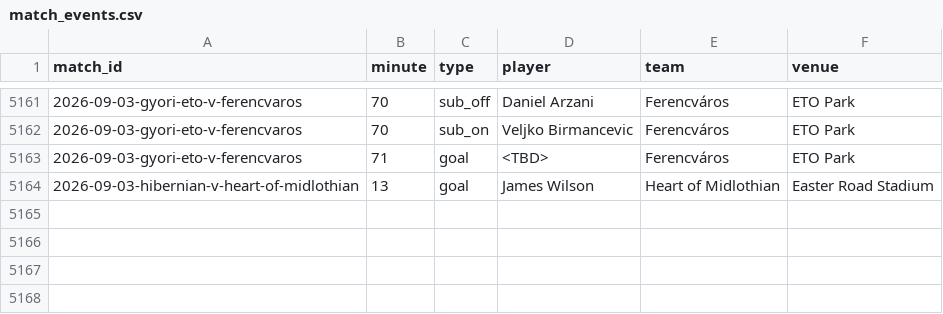
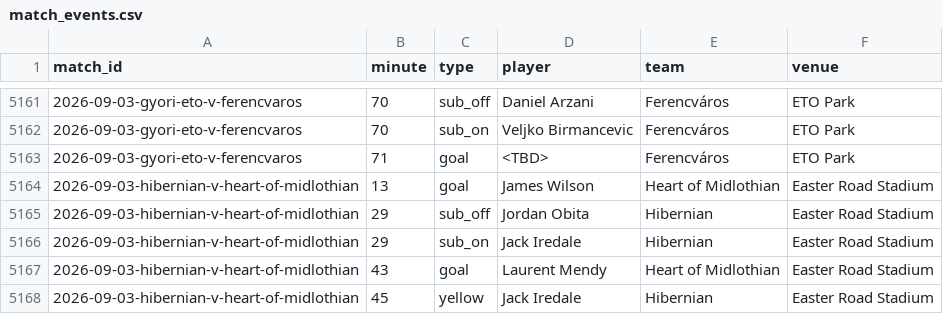
Before and after one commit to JustPatrickG/footballers.ie, a CSV file: data/api/match_events.csv, drawn as a sheet; only a part is shown, gaps mark what is left out; the diff names each change by its address in the sheet, - before the commit and + after, or states it on an @@ line.

```diff
--- a/data/api/match_events.csv
+++ b/data/api/match_events.csv
+row 5165: 2026-09-03-hibernian-v-heart-of-midlothian | 29 | sub_off | Jordan Obita | Hibernian | Easter Road Stadium
+row 5166: 2026-09-03-hibernian-v-heart-of-midlothian | 29 | sub_on | Jack Iredale | Hibernian | Easter Road Stadium
+row 5167: 2026-09-03-hibernian-v-heart-of-midlothian | 43 | goal | Laurent Mendy | Heart of Midlothian | Easter Road Stadium
+row 5168: 2026-09-03-hibernian-v-heart-of-midlothian | 45 | yellow | Jack Iredale | Hibernian | Easter Road Stadium
```
Also changed, not shown: data/api/club_ids.csv, data/api/lineups.csv, 2 other files.
